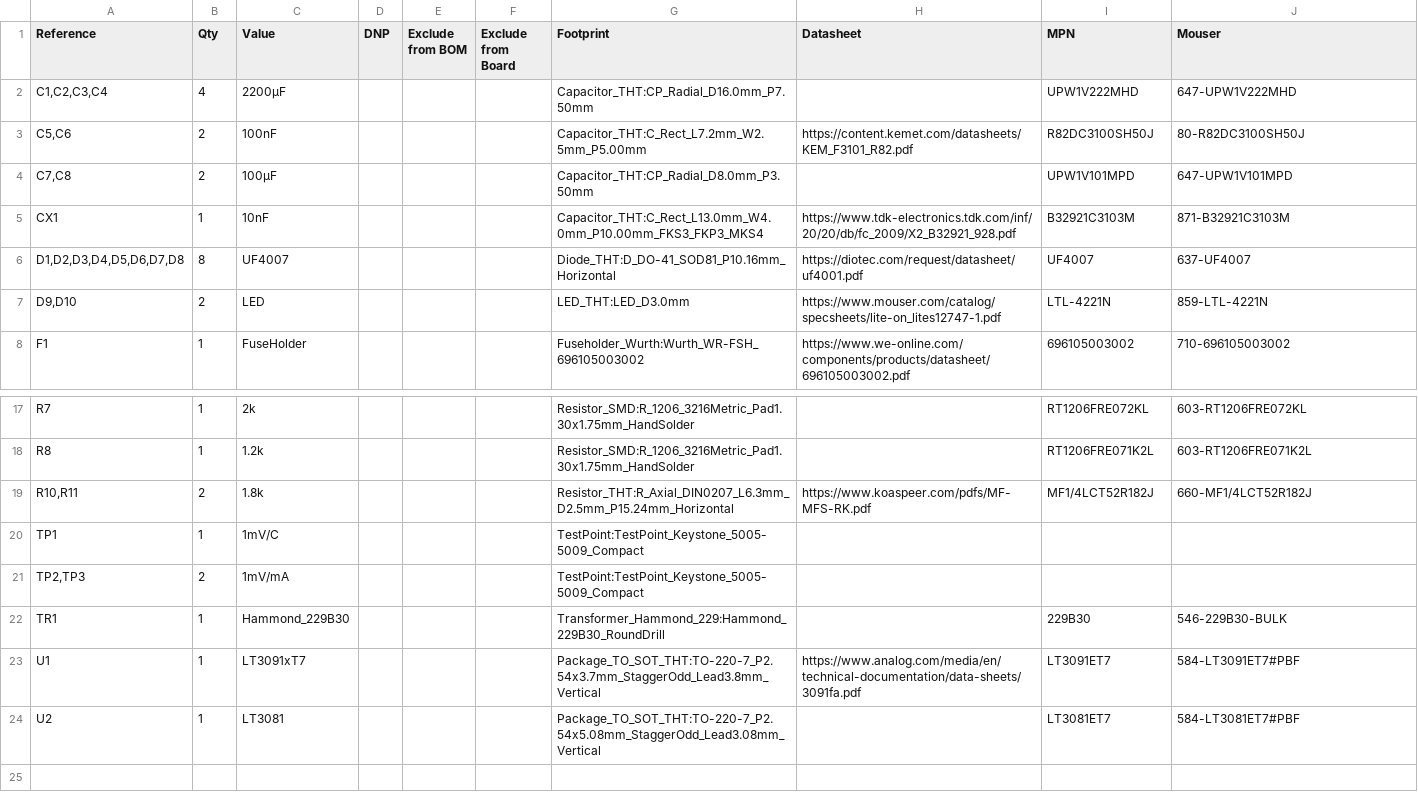
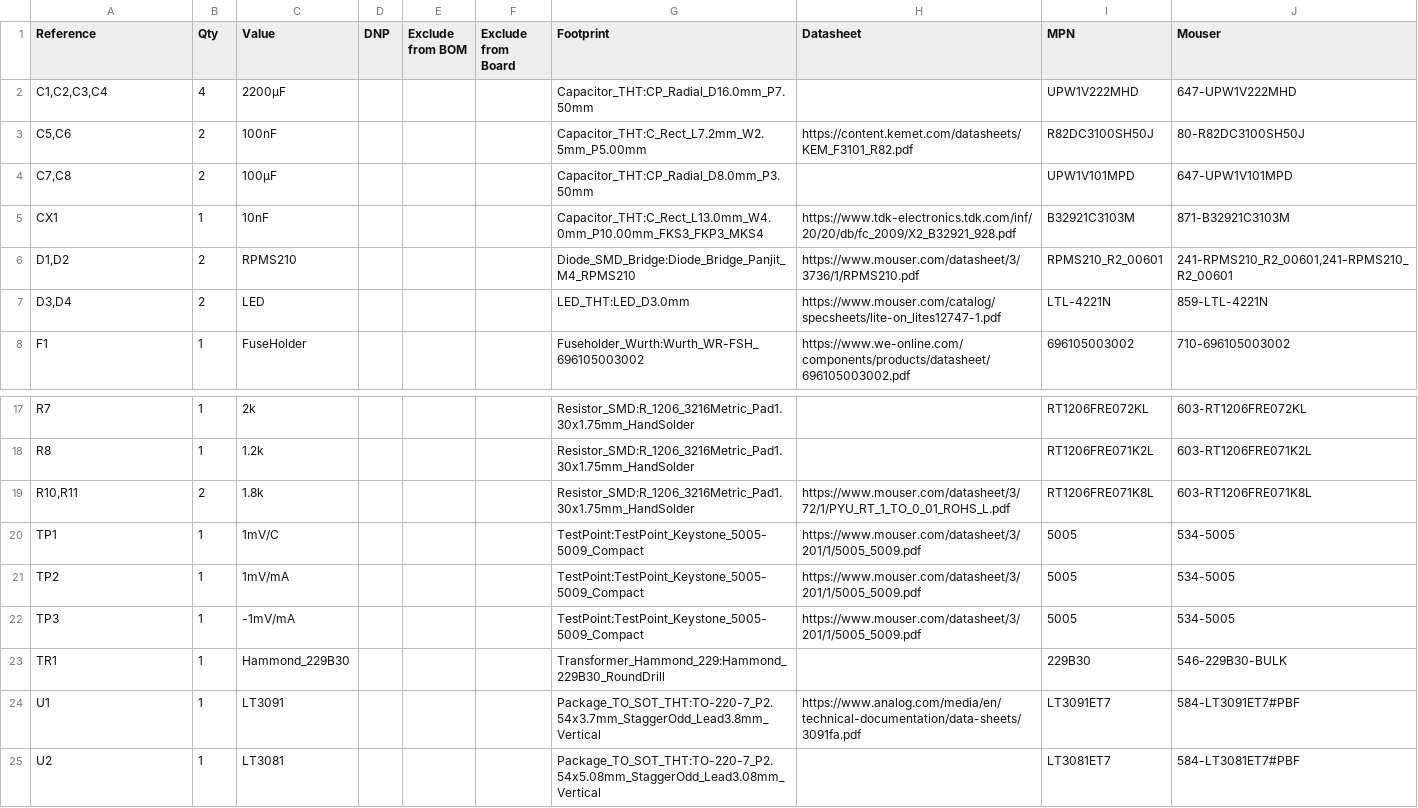
Before and after one commit to AndrewFischer/2-bach, a CSV file: Dual15PowerSupply/Dual15PowerSupply.csv, drawn as a sheet; only a part is shown, gaps mark what is left out.

```diff
--- a/Dual15PowerSupply/Dual15PowerSupply.csv
+++ b/Dual15PowerSupply/Dual15PowerSupply.csv
@@ -5,4 +5,4 @@
 "CX1","1","10nF","","","","Capacitor_THT:C_Rect_L13.0mm_W4.0mm_P10.00mm_FKS3_FKP3_MKS4","https://www.tdk-electronics.tdk.com/inf/20/20/db/fc_2009/X2_B32921_928.pdf","B32921C3103M","871-B32921C3103M "
-"D1,D2,D3,D4,D5,D6,D7,D8","8","UF4007","","","","Diode_THT:D_DO-41_SOD81_P10.16mm_Horizontal","https://diotec.com/request/datasheet/uf4001.pdf","UF4007","637-UF4007"
-"D9,D10","2","LED","","","","LED_THT:LED_D3.0mm","https://www.mouser.com/catalog/specsheets/lite-on_lites12747-1.pdf","LTL-4221N ","859-LTL-4221N "
+"D1,D2","2","RPMS210","","","","Diode_SMD_Bridge:Diode_Bridge_Panjit_M4_RPMS210","https://www.mouser.com/datasheet/3/3736/1/RPMS210.pdf","RPMS210_R2_00601","241-RPMS210_R2_00601,241-RPMS210_R2_00601 "
+"D3,D4","2","LED","","","","LED_THT:LED_D3.0mm","https://www.mouser.com/catalog/specsheets/lite-on_lites12747-1.pdf","LTL-4221N ","859-LTL-4221N "
 "F1","1","FuseHolder","","","","Fuseholder_Wurth:Wurth_WR-FSH_696105003002","https://www.we-online.com/components/products/datasheet/696105003002.pdf","696105003002","710-696105003002 "
@@ -18,7 +18,8 @@
 "R8","1","1.2k","","","","Resistor_SMD:R_1206_3216Metric_Pad1.30x1.75mm_HandSolder","","RT1206FRE071K2L","603-RT1206FRE071K2L "
-"R10,R11","2","1.8k","","","","Resistor_THT:R_Axial_DIN0207_L6.3mm_D2.5mm_P15.24mm_Horizontal","https://www.koaspeer.com/pdfs/MF-MFS-RK.pdf","MF1/4LCT52R182J ","660-MF1/4LCT52R182J "
-"TP1","1","1mV/C","","","","TestPoint:TestPoint_Keystone_5005-5009_Compact","","",""
-"TP2,TP3","2","1mV/mA","","","","TestPoint:TestPoint_Keystone_5005-5009_Compact","","",""
+"R10,R11","2","1.8k","","","","Resistor_SMD:R_1206_3216Metric_Pad1.30x1.75mm_HandSolder","https://www.mouser.com/datasheet/3/72/1/PYU_RT_1_TO_0_01_ROHS_L.pdf","RT1206FRE071K8L","603-RT1206FRE071K8L "
+"TP1","1","1mV/C","","","","TestPoint:TestPoint_Keystone_5005-5009_Compact","https://www.mouser.com/datasheet/3/201/1/5005_5009.pdf","5005","534-5005 "
+"TP2","1","1mV/mA","","","","TestPoint:TestPoint_Keystone_5005-5009_Compact","https://www.mouser.com/datasheet/3/201/1/5005_5009.pdf","5005","534-5005 "
+"TP3","1","-1mV/mA","","","","TestPoint:TestPoint_Keystone_5005-5009_Compact","https://www.mouser.com/datasheet/3/201/1/5005_5009.pdf","5005","534-5005 "
 "TR1","1","Hammond_229B30","","","","Transformer_Hammond_229:Hammond_229B30_RoundDrill","","229B30","546-229B30-BULK "
-"U1","1","LT3091xT7","","","","Package_TO_SOT_THT:TO-220-7_P2.54x3.7mm_StaggerOdd_Lead3.8mm_Vertical","https://www.analog.com/media/en/technical-documentation/data-sheets/3091fa.pdf","LT3091ET7","584-LT3091ET7#PBF "
+"U1","1","LT3091","","","","Package_TO_SOT_THT:TO-220-7_P2.54x3.7mm_StaggerOdd_Lead3.8mm_Vertical","https://www.analog.com/media/en/technical-documentation/data-sheets/3091fa.pdf","LT3091ET7","584-LT3091ET7#PBF "
 "U2","1","LT3081","","","","Package_TO_SOT_THT:TO-220-7_P2.54x5.08mm_StaggerOdd_Lead3.08mm_Vertical","","LT3081ET7","584-LT3081ET7#PBF "
```
Also changed, not shown: 2 other files.
